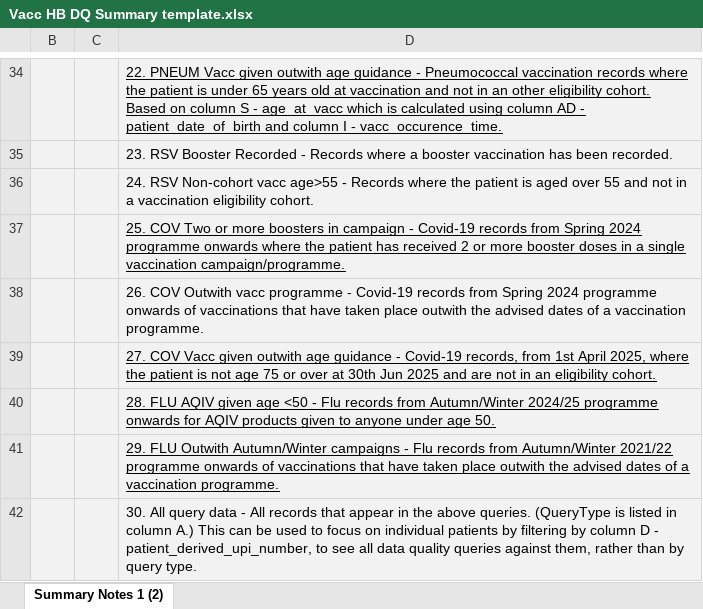
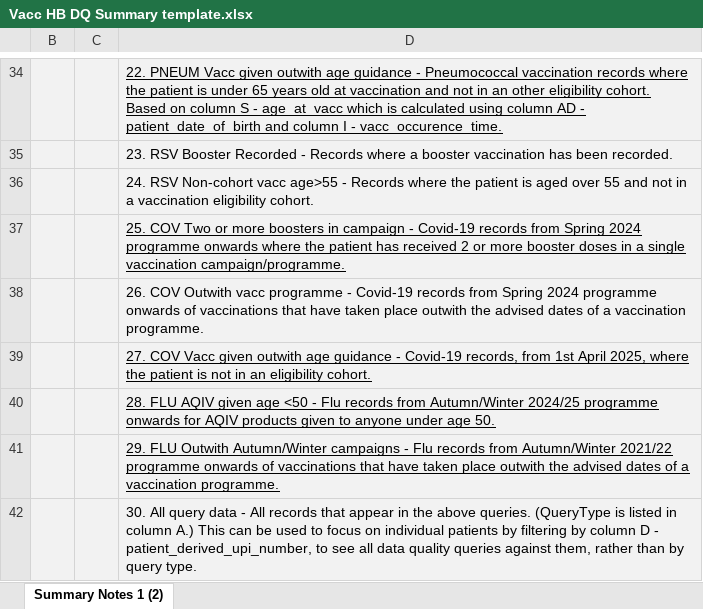
Before and after one commit to Public-Health-Scotland/vacc-dq-reporting, an Excel workbook: Scripts/Vacc HB DQ Summary template.xlsx, sheet Summary Notes 1 (2), drawn as a sheet; only a part is shown, gaps mark what is left out; values as stored, in another font and other column widths than the file's, no borders; the diff names each change by its address in the sheet, - before the commit and + after, or states it on an @@ line.

Commit message:
update DQ report summary template and summary image for Spring 2026 Covid & RSV script updates.

```diff
--- a/Scripts/Vacc HB DQ Summary template.xlsx (sheet Summary Notes 1 (2))
+++ b/Scripts/Vacc HB DQ Summary template.xlsx (sheet Summary Notes 1 (2))
-D39: …is not age 75 or over at 30th Jun 2025 and are not in an…
+D39: …is not in an…
```
Also changed, not shown: 1 other file.
